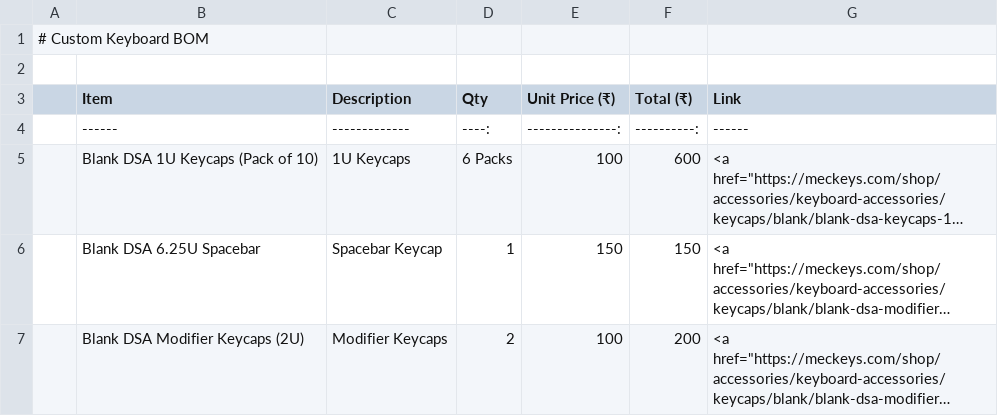
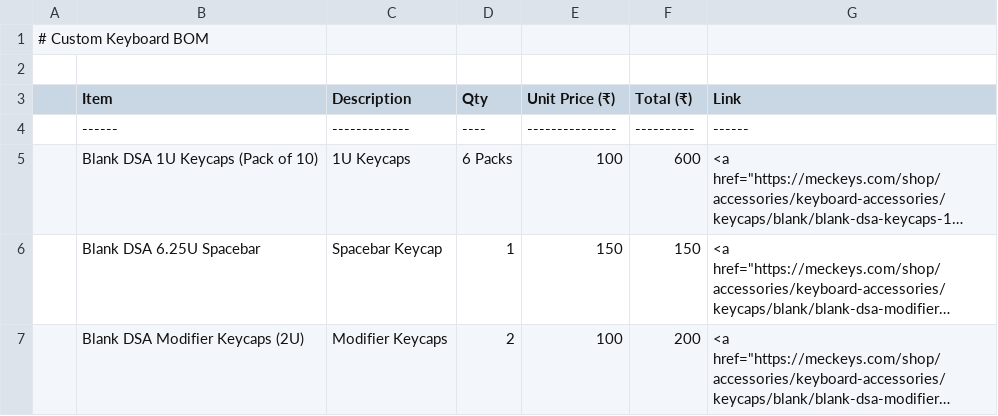
Before and after one commit to Md-Althaf/Custom-Keyboard, a CSV file: Bom.csv, drawn as a sheet; only a part is shown; long unchanged cells end in …; the diff names each change by its address in the sheet, - before the commit and + after, or states it on an @@ line.

Commit message:
Update Bom.csv

```diff
--- a/Bom.csv
+++ b/Bom.csv
-D4 (Qty): ----:
+D4 (Qty): ----
-E4 (Unit Price (₹)): ---------------:
+E4 (Unit Price (₹)): ---------------
-F4 (Total (₹)): ----------:
+F4 (Total (₹)): ----------
```
